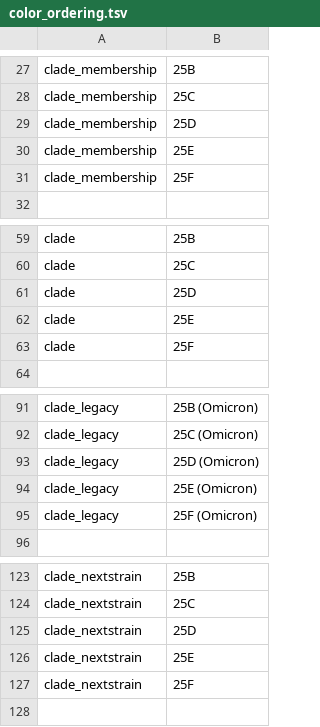
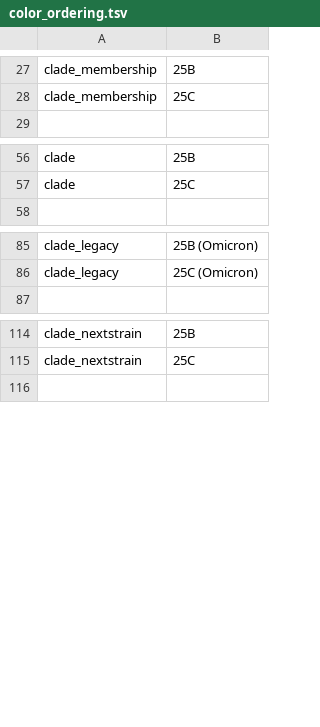
Before and after one commit to neherlab/nextclade_data_workflows, a TSV file: sars-cov-2/defaults/color_ordering.tsv, drawn as a sheet; only a part is shown, gaps mark what is left out.

```diff
--- a/sars-cov-2/defaults/color_ordering.tsv
+++ b/sars-cov-2/defaults/color_ordering.tsv
@@ -28,5 +28,2 @@ clade_membership	25B
 clade_membership	25C
-clade_membership	25D
-clade_membership	25E
-clade_membership	25F
 
@@ -60,5 +57,2 @@ clade	25B
 clade	25C
-clade	25D
-clade	25E
-clade	25F
 
@@ -92,5 +86,2 @@ clade_legacy	25B (Omicron)
 clade_legacy	25C (Omicron)
-clade_legacy	25D (Omicron)
-clade_legacy	25E (Omicron)
-clade_legacy	25F (Omicron)
 
@@ -124,5 +115,2 @@ clade_nextstrain	25B
 clade_nextstrain	25C
-clade_nextstrain	25D
-clade_nextstrain	25E
-clade_nextstrain	25F
 
```
Also changed, not shown: sars-cov-2/profiles/clades/lineage_overwrite.tsv, 1 other file.
